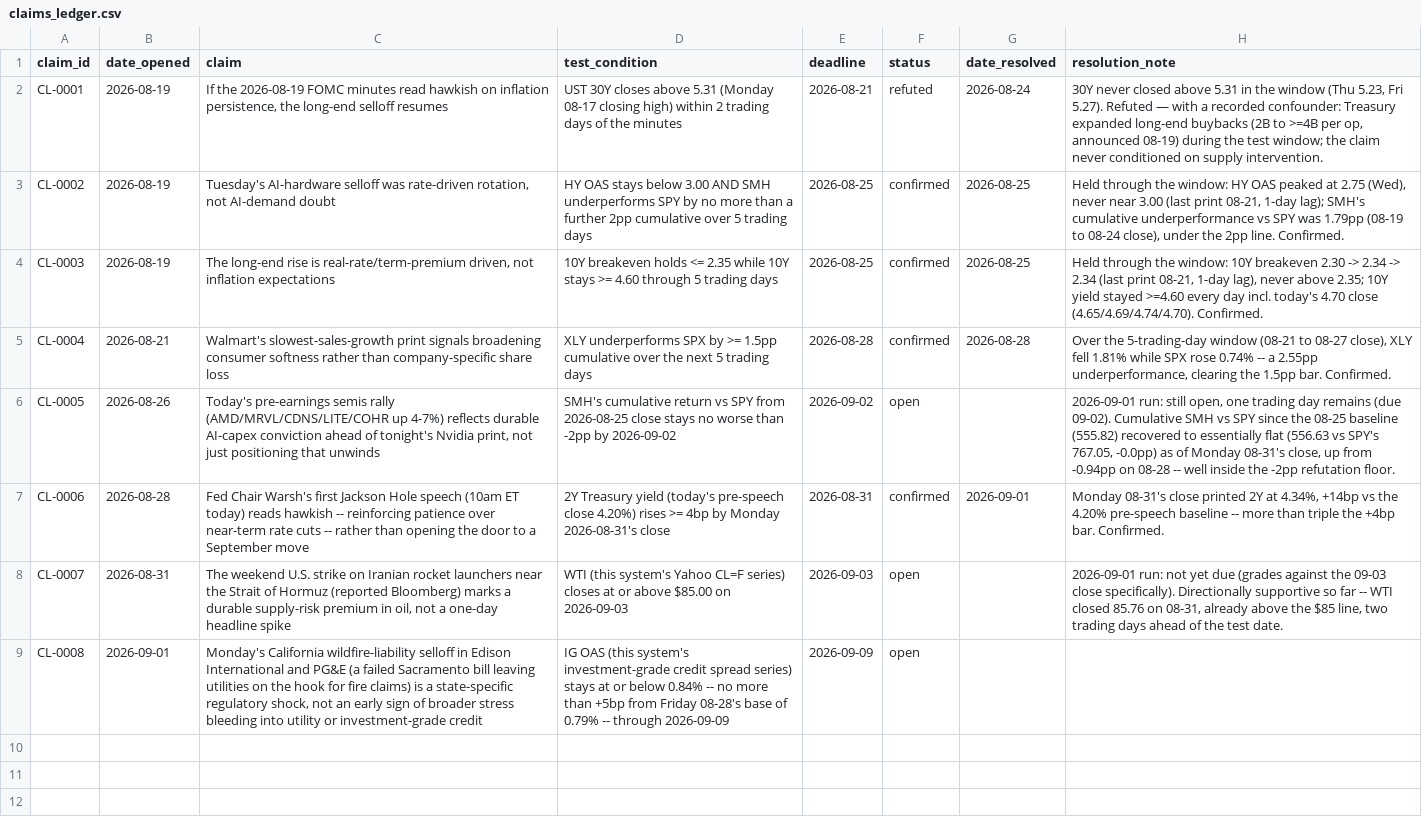
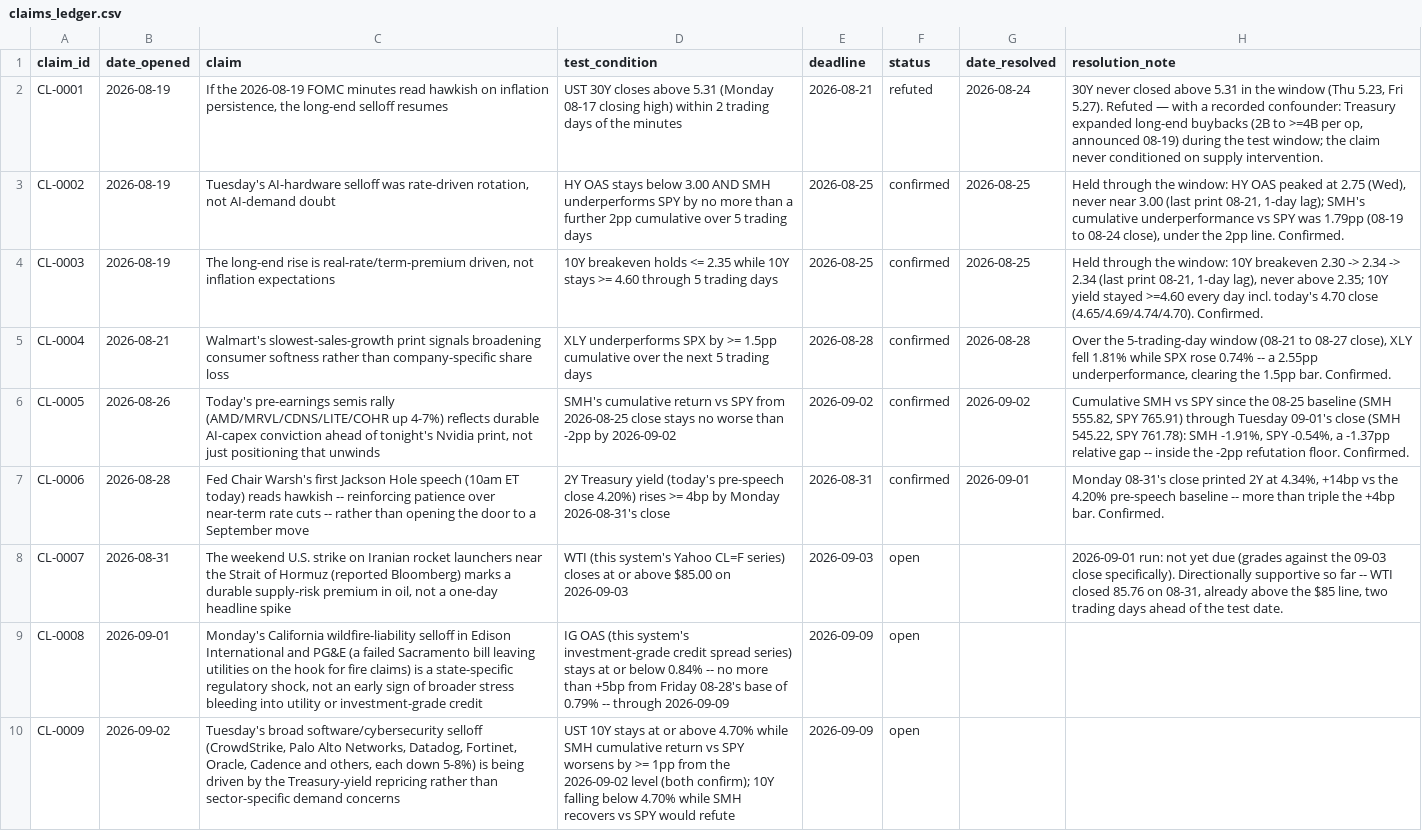
Before and after one commit to srwfj5d2th-droid/morning-macro, a CSV file: data/claims_ledger.csv, drawn as a sheet.

```diff
--- a/data/claims_ledger.csv
+++ b/data/claims_ledger.csv
@@ -5,3 +5,3 @@ CL-0003,2026-08-19,"The long-end rise is real-rate/term-premium driven, not infl
 CL-0004,2026-08-21,Walmart's slowest-sales-growth print signals broadening consumer softness rather than company-specific share loss,XLY underperforms SPX by >= 1.5pp cumulative over the next 5 trading days,2026-08-28,confirmed,2026-08-28,"Over the 5-trading-day window (08-21 to 08-27 close), XLY fell 1.81% while SPX rose 0.74% -- a 2.55pp underperformance, clearing the 1.5pp bar. Confirmed."
-CL-0005,2026-08-26,"Today's pre-earnings semis rally (AMD/MRVL/CDNS/LITE/COHR up 4-7%) reflects durable AI-capex conviction ahead of tonight's Nvidia print, not just positioning that unwinds",SMH's cumulative return vs SPY from 2026-08-25 close stays no worse than -2pp by 2026-09-02,2026-09-02,open,,"2026-09-01 run: still open, one trading day remains (due 09-02). Cumulative SMH vs SPY since the 08-25 baseline (555.82) recovered to essentially flat (556.63 vs SPY's 767.05, -0.0pp) as of Monday 08-31's close, up from -0.94pp on 08-28 -- well inside the -2pp refutation floor."
+CL-0005,2026-08-26,"Today's pre-earnings semis rally (AMD/MRVL/CDNS/LITE/COHR up 4-7%) reflects durable AI-capex conviction ahead of tonight's Nvidia print, not just positioning that unwinds",SMH's cumulative return vs SPY from 2026-08-25 close stays no worse than -2pp by 2026-09-02,2026-09-02,confirmed,2026-09-02,"Cumulative SMH vs SPY since the 08-25 baseline (SMH 555.82, SPY 765.91) through Tuesday 09-01's close (SMH 545.22, SPY 761.78): SMH -1.91%, SPY -0.54%, a -1.37pp relative gap -- inside the -2pp refutation floor. Confirmed."
 CL-0006,2026-08-28,Fed Chair Warsh's first Jackson Hole speech (10am ET today) reads hawkish -- reinforcing patience over near-term rate cuts -- rather than opening the door to a September move,2Y Treasury yield (today's pre-speech close 4.20%) rises >= 4bp by Monday 2026-08-31's close,2026-08-31,confirmed,2026-09-01,"Monday 08-31's close printed 2Y at 4.34%, +14bp vs the 4.20% pre-speech baseline -- more than triple the +4bp bar. Confirmed."
@@ -9 +9,2 @@ CL-0007,2026-08-31,"The weekend U.S. strike on Iranian rocket launchers near the
 CL-0008,2026-09-01,"Monday's California wildfire-liability selloff in Edison International and PG&E (a failed Sacramento bill leaving utilities on the hook for fire claims) is a state-specific regulatory shock, not an early sign of broader stress bleeding into utility or investment-grade credit",IG OAS (this system's investment-grade credit spread series) stays at or below 0.84% -- no more than +5bp from Friday 08-28's base of 0.79% -- through 2026-09-09,2026-09-09,open,,
+CL-0009,2026-09-02,"Tuesday's broad software/cybersecurity selloff (CrowdStrike, Palo Alto Networks, Datadog, Fortinet, Oracle, Cadence and others, each down 5-8%) is being driven by the Treasury-yield repricing rather than sector-specific demand concerns",UST 10Y stays at or above 4.70% while SMH cumulative return vs SPY worsens by >= 1pp from the 2026-09-02 level (both confirm); 10Y falling below 4.70% while SMH recovers vs SPY would refute,2026-09-09,open,,
```
Also changed, not shown: data/macro_series.csv, 29 other files.
